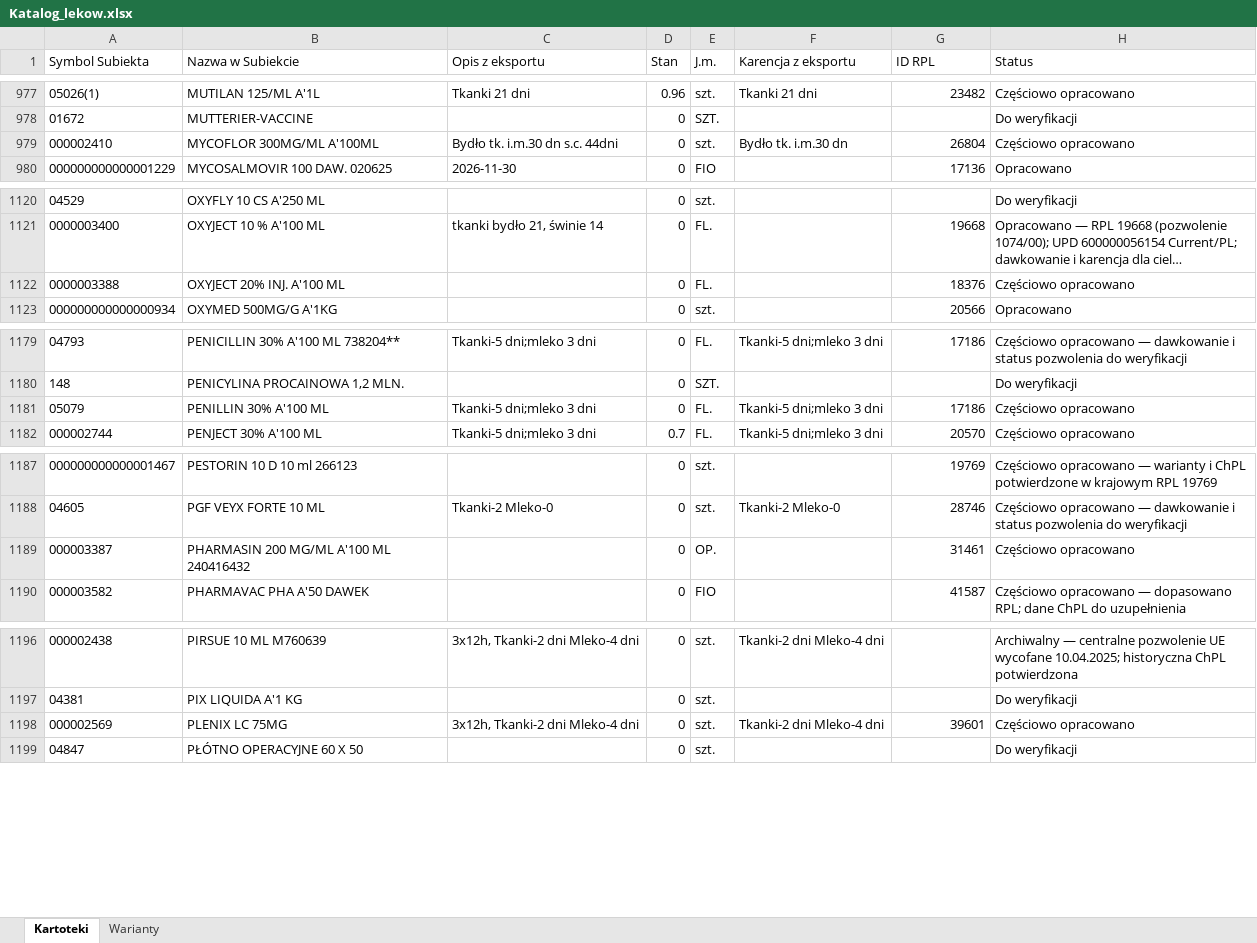
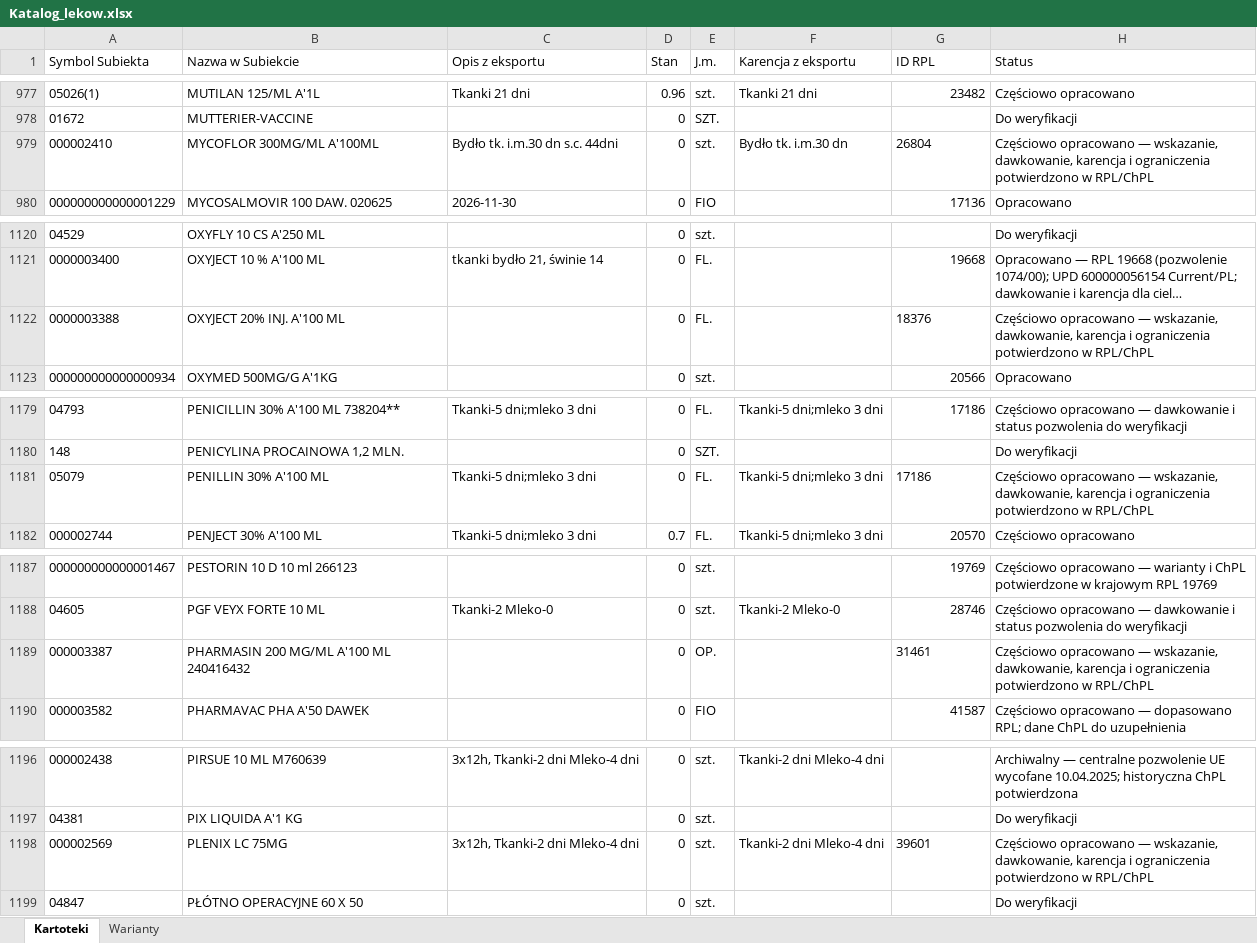
Before and after one commit to VViktorr/Karty-leczenia-zwierzat, an Excel workbook: data/Katalog_lekow.xlsx, sheet Kartoteki, drawn as a sheet; only a part is shown, gaps mark what is left out; long unchanged cells end in …; values as stored, in another font and other column widths than the file's, no borders; table styles not drawn; the diff covers the shown part only; the diff names each change by its address in the sheet, - before the commit and + after, or states it on an @@ line.

```diff
--- a/data/Katalog_lekow.xlsx (sheet Kartoteki)
+++ b/data/Katalog_lekow.xlsx (sheet Kartoteki)
-G979 alignment: right
+G979 alignment: left
-H979 (Status): Częściowo opracowano
+H979 (Status): Częściowo opracowano — wskazanie, dawkowanie, karencja i ograniczenia potwierdzono w RPL/ChPL
-G1122 alignment: right
+G1122 alignment: left
-H1122 (Status): Częściowo opracowano
+H1122 (Status): Częściowo opracowano — wskazanie, dawkowanie, karencja i ograniczenia potwierdzono w RPL/ChPL
-G1181 alignment: right
+G1181 alignment: left
-H1181 (Status): Częściowo opracowano
+H1181 (Status): Częściowo opracowano — wskazanie, dawkowanie, karencja i ograniczenia potwierdzono w RPL/ChPL
-G1189 alignment: right
+G1189 alignment: left
-H1189 (Status): Częściowo opracowano
+H1189 (Status): Częściowo opracowano — wskazanie, dawkowanie, karencja i ograniczenia potwierdzono w RPL/ChPL
-G1198 alignment: right
+G1198 alignment: left
-H1198 (Status): Częściowo opracowano
+H1198 (Status): Częściowo opracowano — wskazanie, dawkowanie, karencja i ograniczenia potwierdzono w RPL/ChPL
```
Also changed, not shown: 6 edited cells and cell formats elsewhere in this sheet, sheet Warianty.
